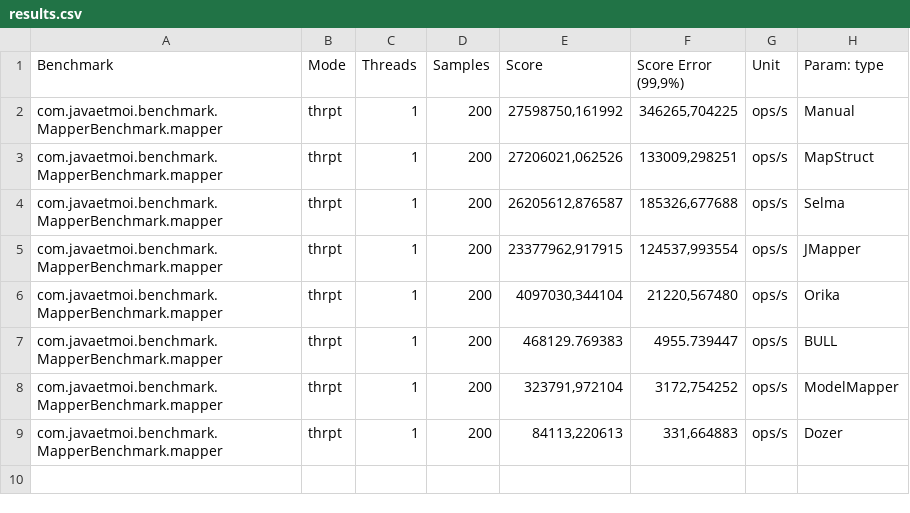
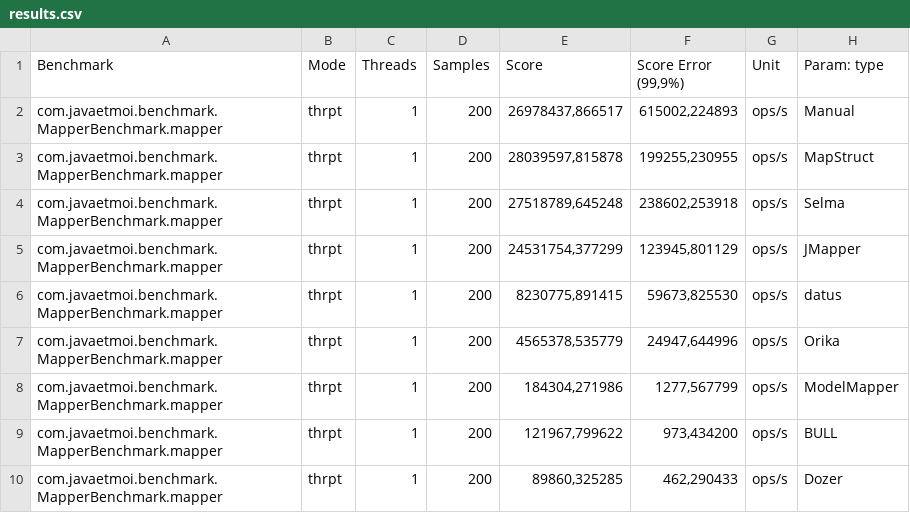
Before and after one commit to arey/java-object-mapper-benchmark, a CSV file: results.csv, drawn as a sheet.

Commit message:
Update all mappers to their most recent version and update the readme #19

```diff
--- a/results.csv
+++ b/results.csv
@@ -1,9 +1,10 @@
 "Benchmark","Mode","Threads","Samples","Score","Score Error (99,9%)","Unit","Param: type"
-"com.javaetmoi.benchmark.MapperBenchmark.mapper","thrpt",1,200,"27598750,161992","346265,704225","ops/s",Manual
-"com.javaetmoi.benchmark.MapperBenchmark.mapper","thrpt",1,200,"27206021,062526","133009,298251","ops/s",MapStruct
-"com.javaetmoi.benchmark.MapperBenchmark.mapper","thrpt",1,200,"26205612,876587","185326,677688","ops/s",Selma
-"com.javaetmoi.benchmark.MapperBenchmark.mapper","thrpt",1,200,"23377962,917915","124537,993554","ops/s",JMapper
-"com.javaetmoi.benchmark.MapperBenchmark.mapper","thrpt",1,200,"4097030,344104","21220,567480","ops/s",Orika
-"com.javaetmoi.benchmark.MapperBenchmark.mapper","thrpt",1,200,"468129.769383","4955.739447","ops/s",BULL
-"com.javaetmoi.benchmark.MapperBenchmark.mapper","thrpt",1,200,"323791,972104","3172,754252","ops/s",ModelMapper
-"com.javaetmoi.benchmark.MapperBenchmark.mapper","thrpt",1,200,"84113,220613","331,664883","ops/s",Dozer
+"com.javaetmoi.benchmark.MapperBenchmark.mapper","thrpt",1,200,"26978437,866517","615002,224893","ops/s",Manual
+"com.javaetmoi.benchmark.MapperBenchmark.mapper","thrpt",1,200,"28039597,815878","199255,230955","ops/s",MapStruct
+"com.javaetmoi.benchmark.MapperBenchmark.mapper","thrpt",1,200,"27518789,645248","238602,253918","ops/s",Selma
+"com.javaetmoi.benchmark.MapperBenchmark.mapper","thrpt",1,200,"24531754,377299","123945,801129","ops/s",JMapper
+"com.javaetmoi.benchmark.MapperBenchmark.mapper","thrpt",1,200,"8230775,891415","59673,825530","ops/s",datus
+"com.javaetmoi.benchmark.MapperBenchmark.mapper","thrpt",1,200,"4565378,535779","24947,644996","ops/s",Orika
+"com.javaetmoi.benchmark.MapperBenchmark.mapper","thrpt",1,200,"184304,271986","1277,567799","ops/s",ModelMapper
+"com.javaetmoi.benchmark.MapperBenchmark.mapper","thrpt",1,200,"121967,799622","973,434200","ops/s",BULL
+"com.javaetmoi.benchmark.MapperBenchmark.mapper","thrpt",1,200,"89860,325285","462,290433","ops/s",Dozer
```
Also changed, not shown: 5 other files.
